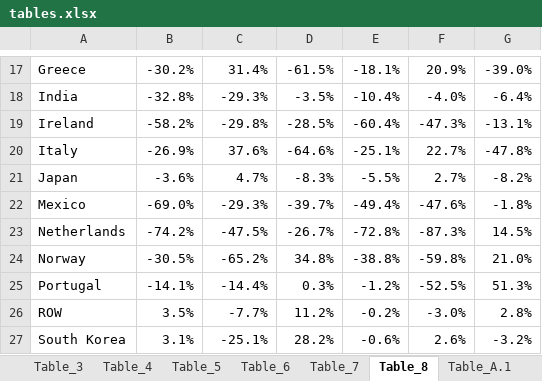
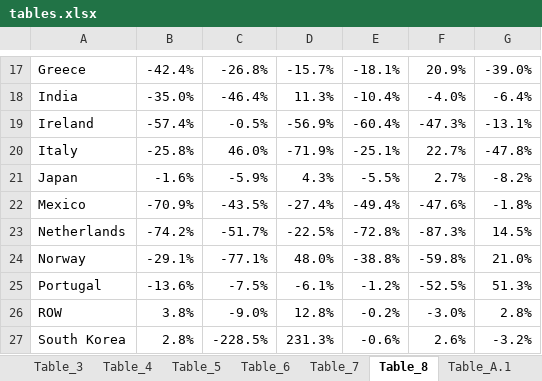
Before and after one commit to korenmiklos/impvol-julia, an Excel workbook: tables.xlsx, sheet Table_8, drawn as a sheet; only a part is shown, gaps mark what is left out; values as stored, in another font and other column widths than the file's, no borders; the diff covers the shown part only; the diff names each change by its address in the sheet, - before the commit and + after, or states it on an @@ line.

Commit message:
Formatted tables.

```diff
--- a/tables.xlsx (sheet Table_8)
+++ b/tables.xlsx (sheet Table_8)
-B17: -30.2%
+B17: -42.4%
-C17: 31.4%
+C17: -26.8%
-D17: -61.5%
+D17: -15.7%
-B18: -32.8%
+B18: -35.0%
-C18: -29.3%
+C18: -46.4%
-D18: -3.5%
+D18: 11.3%
-B19: -58.2%
+B19: -57.4%
-C19: -29.8%
+C19: -0.5%
-D19: -28.5%
+D19: -56.9%
-B20: -26.9%
+B20: -25.8%
-C20: 37.6%
+C20: 46.0%
-D20: -64.6%
+D20: -71.9%
-B21: -3.6%
+B21: -1.6%
-C21: 4.7%
+C21: -5.9%
-D21: -8.3%
+D21: 4.3%
-B22: -69.0%
+B22: -70.9%
-C22: -29.3%
+C22: -43.5%
-D22: -39.7%
+D22: -27.4%
-C23: -47.5%
+C23: -51.7%
-D23: -26.7%
+D23: -22.5%
-B24: -30.5%
+B24: -29.1%
-C24: -65.2%
+C24: -77.1%
-D24: 34.8%
+D24: 48.0%
-B25: -14.1%
+B25: -13.6%
-C25: -14.4%
+C25: -7.5%
-D25: 0.3%
+D25: -6.1%
-B26: 3.5%
+B26: 3.8%
-C26: -7.7%
+C26: -9.0%
-D26: 11.2%
+D26: 12.8%
-B27: 3.1%
+B27: 2.8%
-C27: -25.1%
+C27: -228.5%
-D27: 28.2%
+D27: 231.3%
```
Also changed, not shown: 46 edited cells elsewhere in this sheet, formulas that keep their value.
